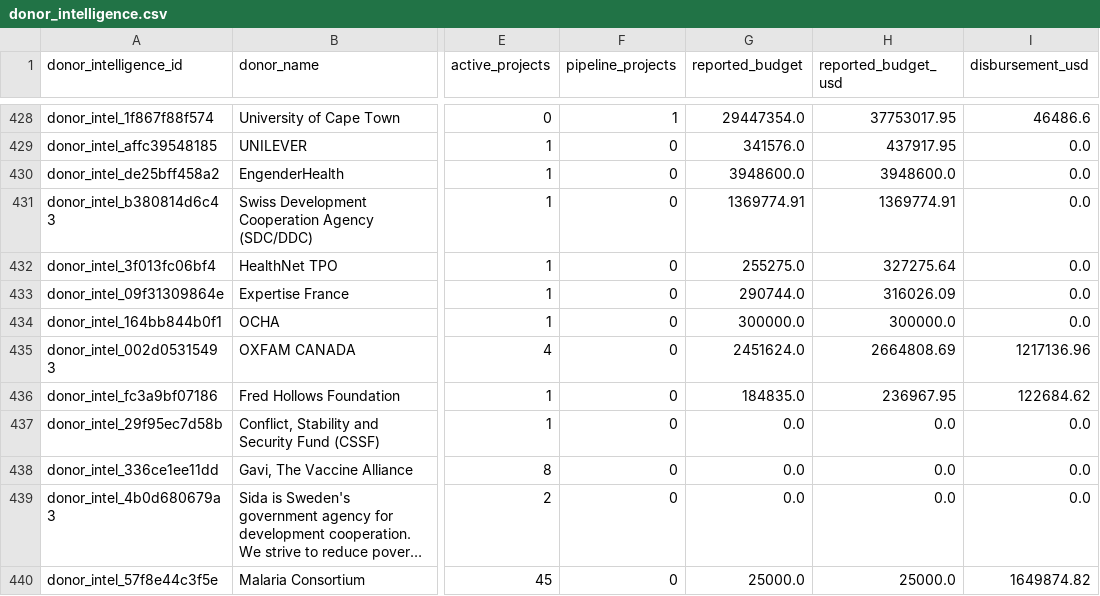
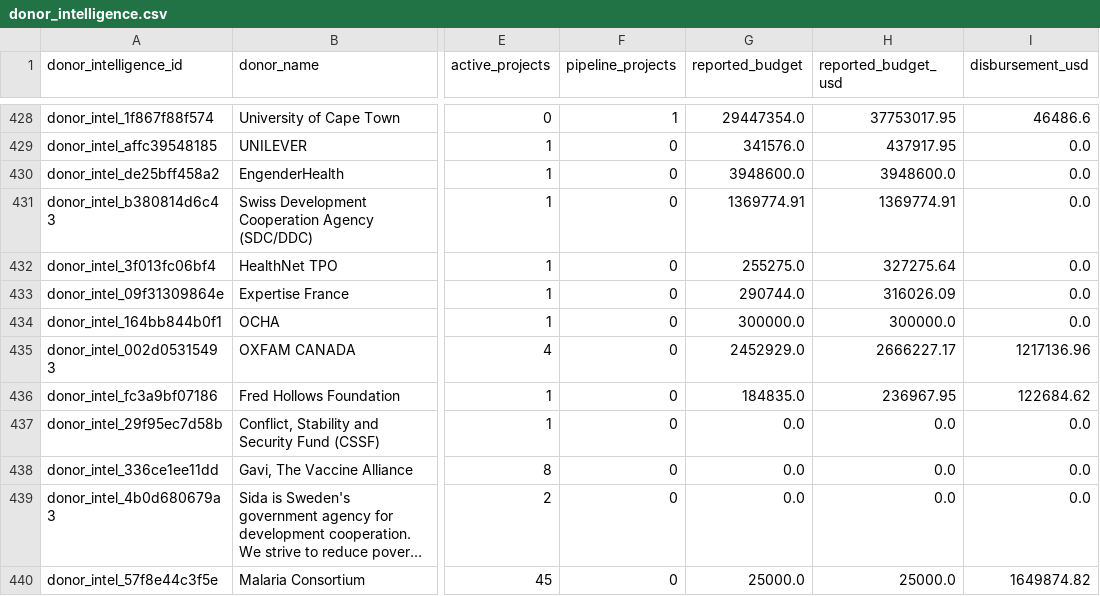
Before and after one commit to ogmomanyi/health-infra-tracker, a CSV file: data/donor_intelligence.csv, drawn as a sheet; only a part is shown, gaps mark what is left out; long unchanged cells end in …; the diff names each change by its address in the sheet, - before the commit and + after, or states it on an @@ line.

```diff
--- a/data/donor_intelligence.csv
+++ b/data/donor_intelligence.csv
-G435 (reported_budget): 2451624.0
+G435 (reported_budget): 2452929.0
-H435 (reported_budget_usd): 2664808.69
+H435 (reported_budget_usd): 2666227.17
```
Also changed, not shown: data/activity_countries.csv, data/crm_notes.csv, 24 other files.
